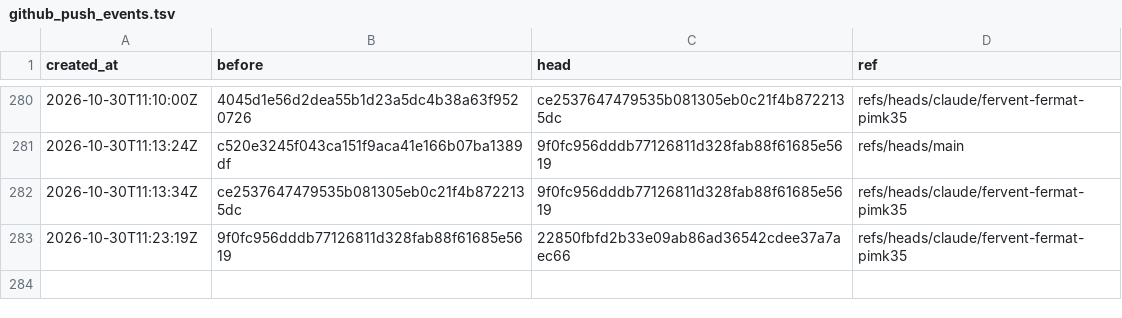
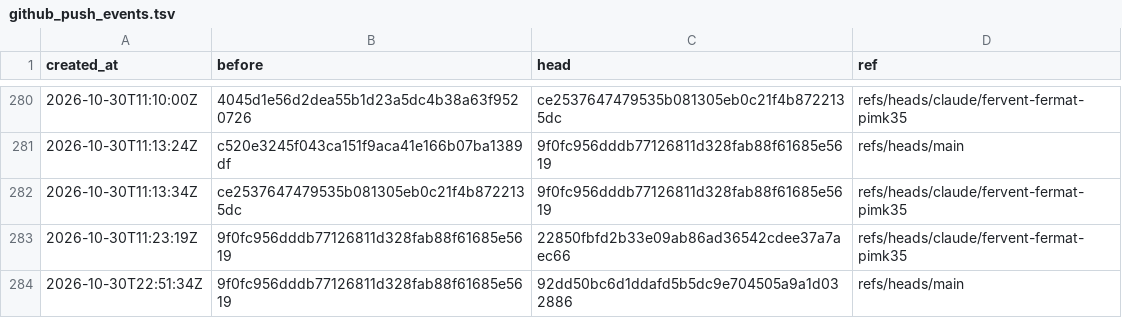
Before and after one commit to hatemadi15/AI_Research_Ontologies_GNN_GRL, a TSV file: results/github_push_events.tsv, drawn as a sheet; only a part is shown, gaps mark what is left out; the diff names each change by its address in the sheet, - before the commit and + after, or states it on an @@ line.

```diff
--- a/results/github_push_events.tsv
+++ b/results/github_push_events.tsv
+row 284: 2026-10-30T22:51:34Z | 9f0fc956dddb77126811d328fab88f61685e5619 | 92dd50bc6d1ddafd5b5dc9e704505a9a1d032886 | refs/heads/main
```
Also changed, not shown: 9 other files.
